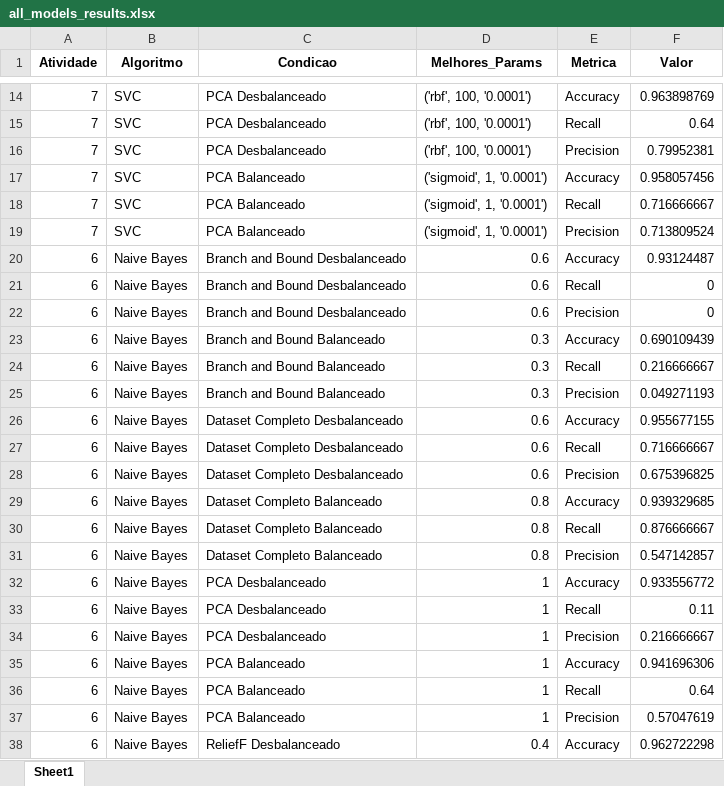
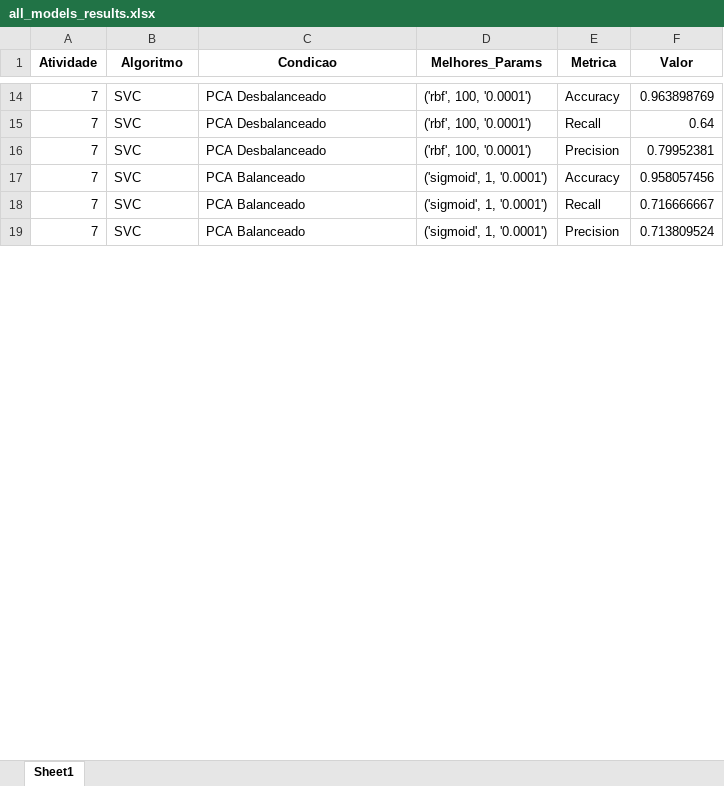
Before and after one commit to jcabralc/projeto_SIN5007_rec_padroes, an Excel workbook: model_results/all_models_results.xlsx, sheet Sheet1, drawn as a sheet; only a part is shown, gaps mark what is left out; values as stored, in another font and other column widths than the file's, no borders; removed rows and columns are numbered as before the commit, all else as after; the diff covers the shown part only; the diff names each change by its address in the sheet, - before the commit and + after, or states it on an @@ line.

Commit message:
Naive Bayes normalizado e nao normalizado

```diff
--- a/model_results/all_models_results.xlsx (sheet Sheet1)
+++ b/model_results/all_models_results.xlsx (sheet Sheet1)
-row 20: 6 | Naive Bayes | Branch and Bound Desbalanceado | 0.6 | Accuracy | 0.93124487
-row 21: 6 | Naive Bayes | Branch and Bound Desbalanceado | 0.6 | Recall | 0
-row 22: 6 | Naive Bayes | Branch and Bound Desbalanceado | 0.6 | Precision | 0
-row 23: 6 | Naive Bayes | Branch and Bound Balanceado | 0.3 | Accuracy | 0.690109439
-row 24: 6 | Naive Bayes | Branch and Bound Balanceado | 0.3 | Recall | 0.216666667
-row 25: 6 | Naive Bayes | Branch and Bound Balanceado | 0.3 | Precision | 0.049271193
-row 26: 6 | Naive Bayes | Dataset Completo Desbalanceado | 0.6 | Accuracy | 0.955677155
-row 27: 6 | Naive Bayes | Dataset Completo Desbalanceado | 0.6 | Recall | 0.716666667
-row 28: 6 | Naive Bayes | Dataset Completo Desbalanceado | 0.6 | Precision | 0.675396825
-row 29: 6 | Naive Bayes | Dataset Completo Balanceado | 0.8 | Accuracy | 0.939329685
-row 30: 6 | Naive Bayes | Dataset Completo Balanceado | 0.8 | Recall | 0.876666667
-row 31: 6 | Naive Bayes | Dataset Completo Balanceado | 0.8 | Precision | 0.547142857
-row 32: 6 | Naive Bayes | PCA Desbalanceado | 1 | Accuracy | 0.933556772
-row 33: 6 | Naive Bayes | PCA Desbalanceado | 1 | Recall | 0.11
-row 34: 6 | Naive Bayes | PCA Desbalanceado | 1 | Precision | 0.216666667
-row 35: 6 | Naive Bayes | PCA Balanceado | 1 | Accuracy | 0.941696306
-row 37: 6 | Naive Bayes | PCA Balanceado | 1 | Precision | 0.57047619
-row 38: 6 | Naive Bayes | ReliefF Desbalanceado | 0.4 | Accuracy | 0.962722298
```
Also changed, not shown: 41 added rows, 5 removed rows and cell formats elsewhere in this sheet, 43 other files.
